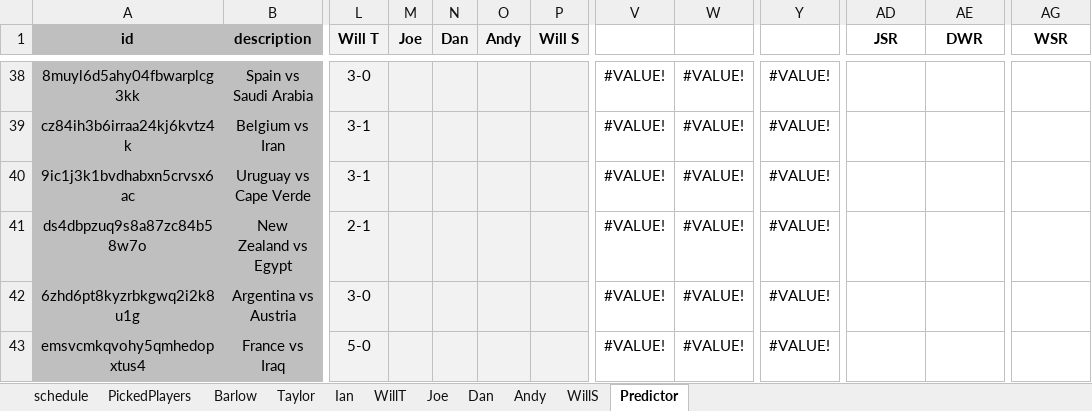
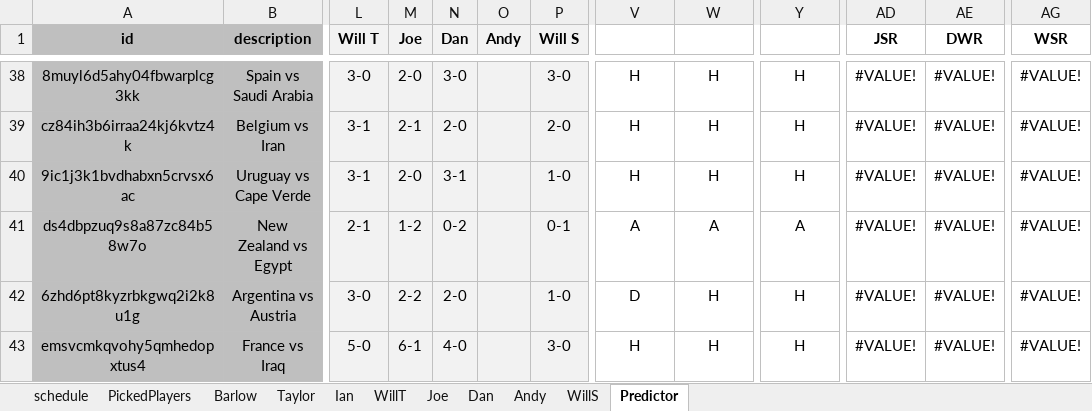
Before and after one commit to WTAnalysis/bnc, an Excel workbook: bnc-streamlit-app/data/BnC World Cup 2026.xlsx, sheet Predictor, drawn as a sheet; only a part is shown, gaps mark what is left out; values as stored, in another font and other column widths than the file's, no borders; conditional formats not drawn; the diff covers the shown part only; the diff names each change by its address in the sheet, - before the commit and + after, or states it on an @@ line.

```diff
--- a/bnc-streamlit-app/data/BnC World Cup 2026.xlsx (sheet Predictor)
+++ b/bnc-streamlit-app/data/BnC World Cup 2026.xlsx (sheet Predictor)
-M38 (Joe): (empty)
+M38 (Joe): 2-0
-N38 (Dan): (empty)
+N38 (Dan): 3-0
-P38 (Will S): (empty)
+P38 (Will S): 3-0
-V38:V40: #VALUE!
+V38:V40: H
-W38:W40: #VALUE!
+W38:W40: H
-Y38:Y40: #VALUE!
+Y38:Y40: H
-AD38:AD43 (JSR): (empty)
+AD38:AD43 (JSR): #VALUE!
-AE38:AE43 (DWR): (empty)
+AE38:AE43 (DWR): #VALUE!
-AG38:AG43 (WSR): (empty)
+AG38:AG43 (WSR): #VALUE!
-M39 (Joe): (empty)
+M39 (Joe): 2-1
-N39 (Dan): (empty)
+N39 (Dan): 2-0
-P39 (Will S): (empty)
+P39 (Will S): 2-0
-M40 (Joe): (empty)
+M40 (Joe): 2-0
-N40 (Dan): (empty)
+N40 (Dan): 3-1
-P40 (Will S): (empty)
+P40 (Will S): 1-0
-M41 (Joe): (empty)
+M41 (Joe): 1-2
-N41 (Dan): (empty)
+N41 (Dan): 0-2
-P41 (Will S): (empty)
+P41 (Will S): 0-1
-V41: #VALUE!
+V41: A
-W41: #VALUE!
+W41: A
-Y41: #VALUE!
+Y41: A
-M42 (Joe): (empty)
+M42 (Joe): 2-2
-N42 (Dan): (empty)
+N42 (Dan): 2-0
-P42 (Will S): (empty)
+P42 (Will S): 1-0
-V42: #VALUE!
+V42: D
-W42:W43: #VALUE!
+W42:W43: H
-Y42:Y43: #VALUE!
+Y42:Y43: H
-M43 (Joe): (empty)
+M43 (Joe): 6-1
-N43 (Dan): (empty)
+N43 (Dan): 4-0
-P43 (Will S): (empty)
+P43 (Will S): 3-0
-V43: #VALUE!
+V43: H
```
Also changed, not shown: 103 edited cells elsewhere in this sheet.
